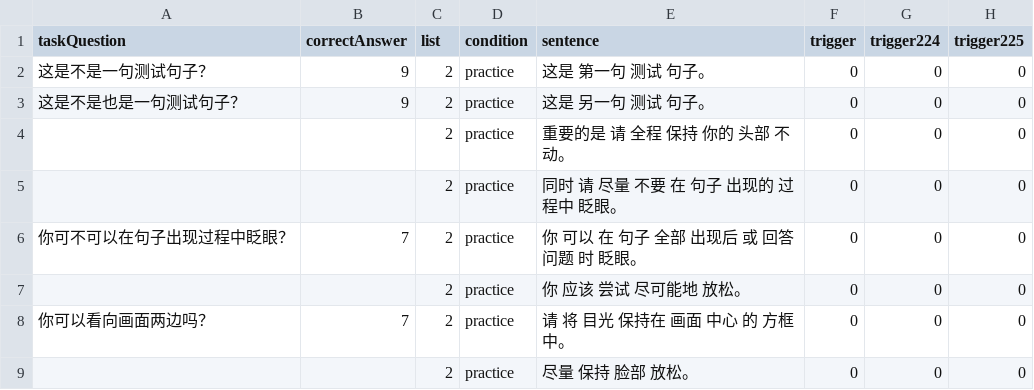
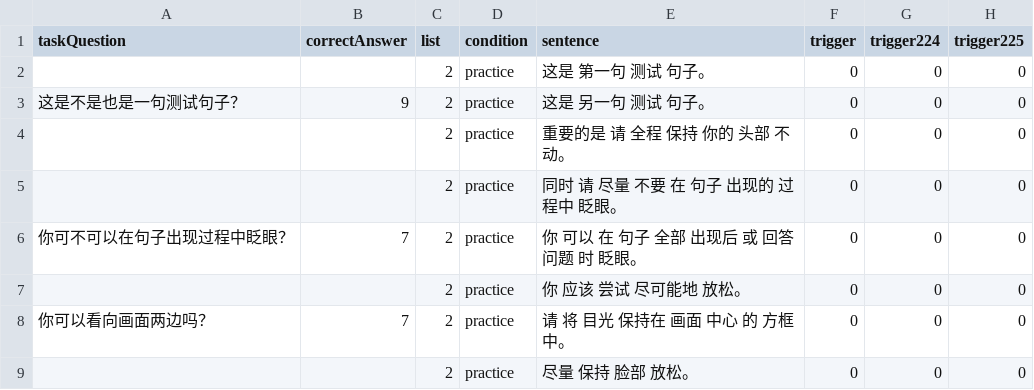
Before and after one commit to borderyz/neurowaves-lab-documentation, a CSV file: experiments/psychopy/jon_language_study/Mandarin/mandarin_list2.csv, drawn as a sheet; only a part is shown; the diff names each change by its address in the sheet, - before the commit and + after, or states it on an @@ line.

```diff
--- a/experiments/psychopy/jon_language_study/Mandarin/mandarin_list2.csv
+++ b/experiments/psychopy/jon_language_study/Mandarin/mandarin_list2.csv
-A2 (taskQuestion): 这是不是一句测试句子？
+A2 (taskQuestion): (empty)
-B2 (correctAnswer): 9
+B2 (correctAnswer): (empty)
```
Also changed, not shown: experiments/psychopy/jon_language_study/Egyptian/egyptian_list1.csv, experiments/psychopy/jon_language_study/Emirati/emirati_list1.csv, 3 other files.
